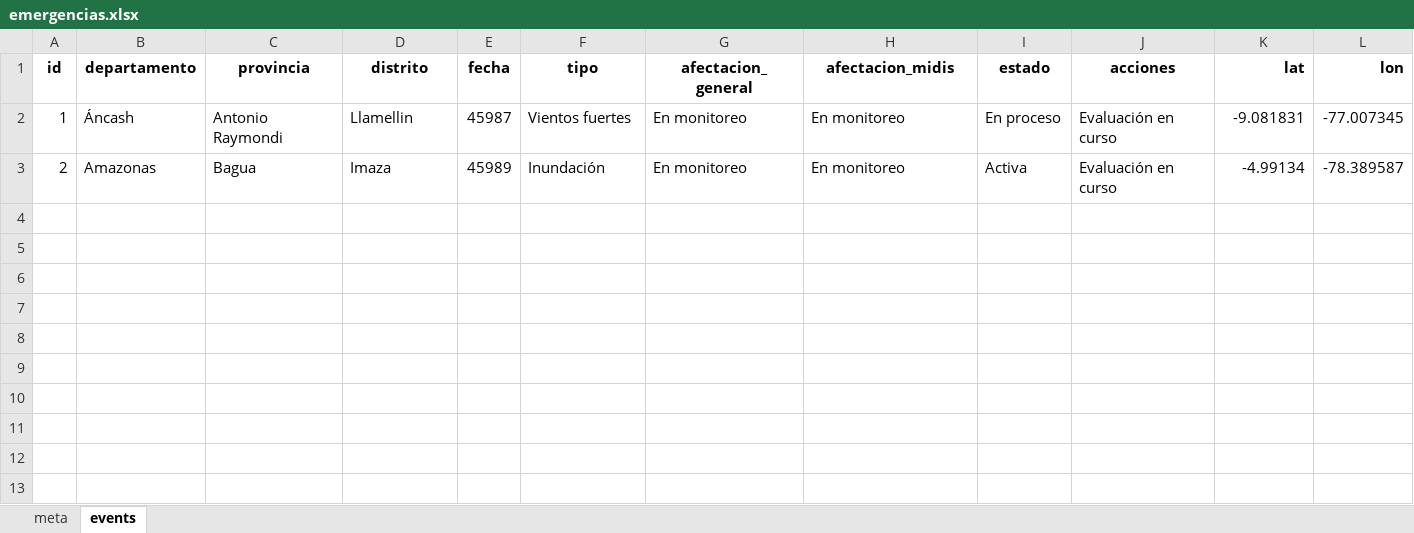
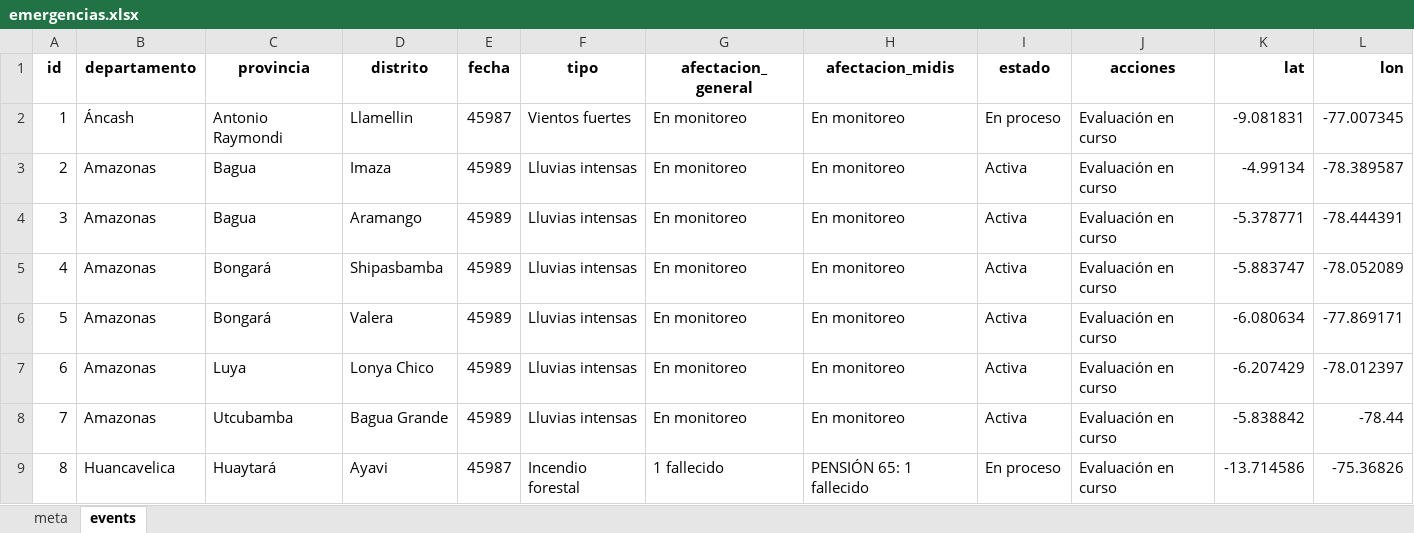
Before and after one commit to coemidis/emergencias_diarias, an Excel workbook: emergencias.xlsx, sheet events, drawn as a sheet; values as stored, in another font and other column widths than the file's, no borders; the diff names each change by its address in the sheet, - before the commit and + after, or states it on an @@ line.

Commit message:
Versión 8

```diff
--- a/emergencias.xlsx (sheet events)
+++ b/emergencias.xlsx (sheet events)
-F3 (tipo): Inundación
+F3 (tipo): Lluvias intensas
+row 4: 3 | Amazonas | Bagua | Aramango | 45989 | Lluvias intensas | En monitoreo | En monitoreo | Activa | Evaluación en curso | -5.378771 | -78.444391
+row 5: 4 | Amazonas | Bongará | Shipasbamba | 45989 | Lluvias intensas | En monitoreo | En monitoreo | Activa | Evaluación en curso | -5.883747 | -78.052089
+row 6: 5 | Amazonas | Bongará | Valera | 45989 | Lluvias intensas | En monitoreo | En monitoreo | Activa | Evaluación en curso | -6.080634 | -77.869171
+row 7: 6 | Amazonas | Luya | Lonya Chico | 45989 | Lluvias intensas | En monitoreo | En monitoreo | Activa | Evaluación en curso | -6.207429 | -78.012397
+row 8: 7 | Amazonas | Utcubamba | Bagua Grande | 45989 | Lluvias intensas | En monitoreo | En monitoreo | Activa | Evaluación en curso | -5.838842 | -78.44
+row 9: 8 | Huancavelica | Huaytará | Ayavi | 45987 | Incendio forestal | 1 fallecido | PENSIÓN 65: 1 fallecido | En proceso | Evaluación en curso | -13.714586 | -75.36826
```
Also changed, not shown: sheet meta.
